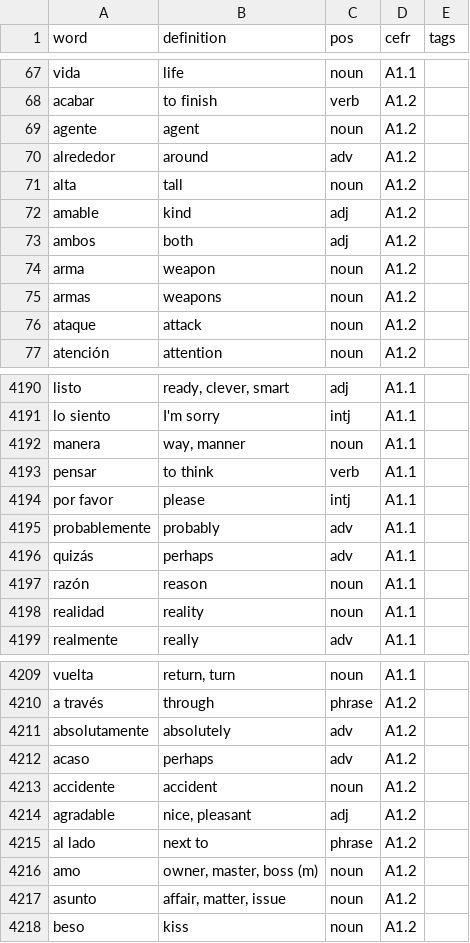
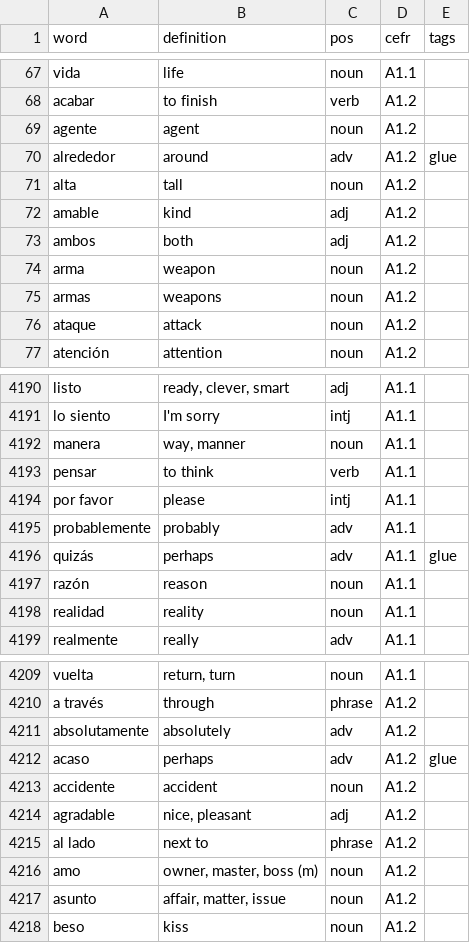
Before and after one commit to jtpolizzi/language-vocab, a TSV file: language-vocab/data/words.tsv, drawn as a sheet; only a part is shown, gaps mark what is left out.

Commit message:
Enhanced word list "selected row" logic

```diff
--- a/language-vocab/data/words.tsv
+++ b/language-vocab/data/words.tsv
@@ -69,3 +69,3 @@ acabar	to finish	verb	A1.2
 agente	agent	noun	A1.2	
-alrededor	around	adv	A1.2	
+alrededor	around	adv	A1.2	glue
 alta	tall	noun	A1.2	
@@ -4195,3 +4195,3 @@ por favor	please	intj	A1.1
 probablemente	probably	adv	A1.1	
-quizás	perhaps	adv	A1.1	
+quizás	perhaps	adv	A1.1	glue
 razón	reason	noun	A1.1	
@@ -4211,3 +4211,3 @@ a través	through	phrase	A1.2
 absolutamente	absolutely	adv	A1.2	
-acaso	perhaps	adv	A1.2	
+acaso	perhaps	adv	A1.2	glue
 accidente	accident	noun	A1.2	
```
Also changed, not shown: 4 other files.
